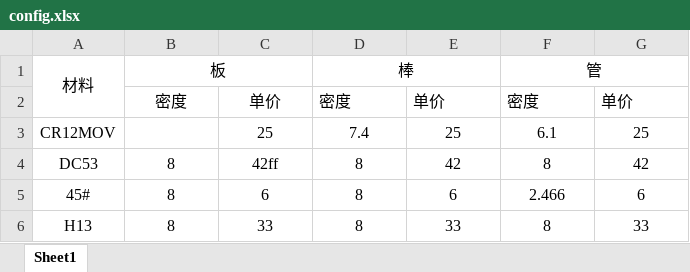
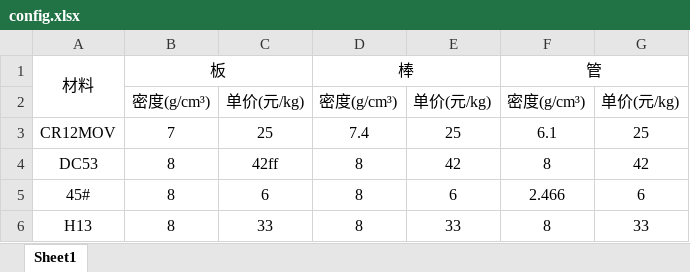
Before and after one commit to ymdhmssss/MaterialCalc, an Excel workbook: config.xlsx, sheet Sheet1, drawn as a sheet; only a part is shown; values as stored, in another font and other column widths than the file's, no borders; removed rows and columns are numbered as before the commit, all else as after; the diff names each change by its address in the sheet, - before the commit and + after, or states it on an @@ line.

```diff
--- a/config.xlsx (sheet Sheet1)
+++ b/config.xlsx (sheet Sheet1)
-row 2:  | 密度 | 单价 | 密度 | 单价 | 密度 | 单价
+row 2:  | 密度(g/cm³) | 单价(元/kg) | 密度(g/cm³) | 单价(元/kg) | 密度(g/cm³) | 单价(元/kg)
-B3: (empty)
+B3: 7
```
